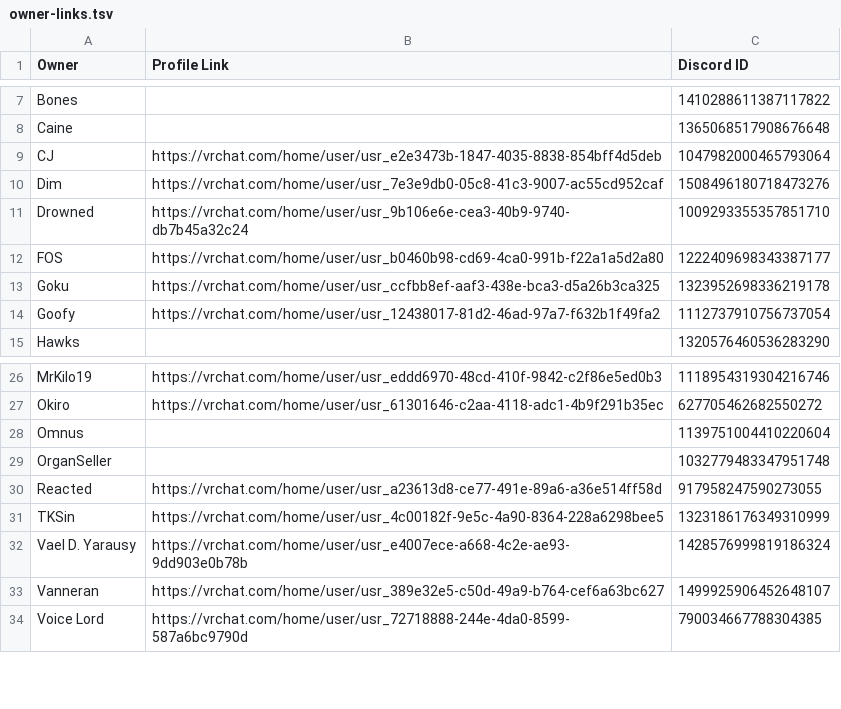
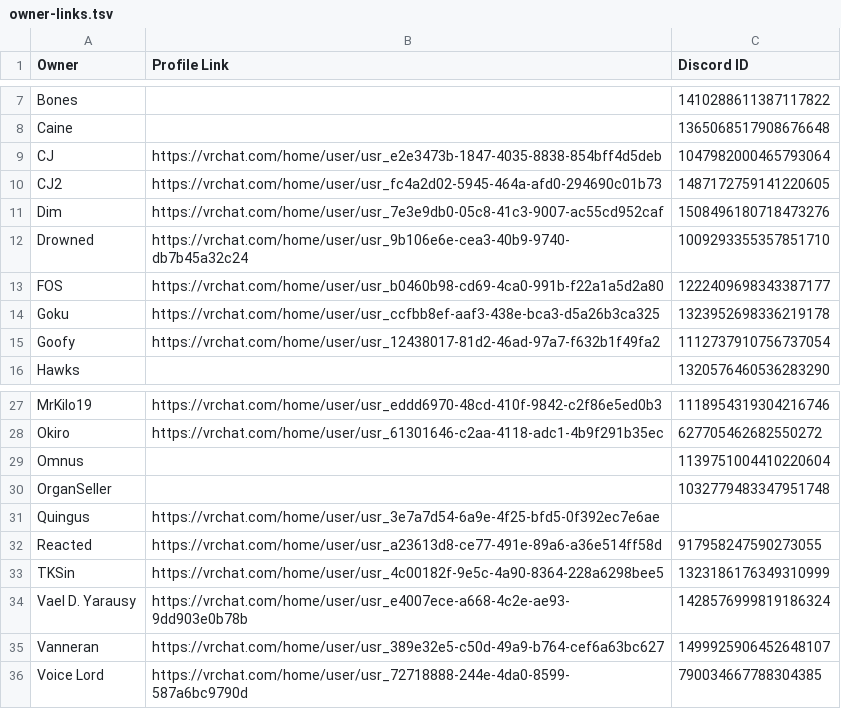
Before and after one commit to eyeonspyweezer/opvrcinteractivemap, a TSV file: owner-links.tsv, drawn as a sheet; only a part is shown, gaps mark what is left out.

```diff
--- a/owner-links.tsv
+++ b/owner-links.tsv
@@ -9,2 +9,3 @@ Caine		1365068517908676648
 CJ	https://vrchat.com/home/user/usr_e2e3473b-1847-4035-8838-854bff4d5deb	1047982000465793064
+CJ2	https://vrchat.com/home/user/usr_fc4a2d02-5945-464a-afd0-294690c01b73	1487172759141220605
 Dim	https://vrchat.com/home/user/usr_7e3e9db0-05c8-41c3-9007-ac55cd952caf	1508496180718473276
@@ -29,2 +30,3 @@ Omnus		1139751004410220604
 OrganSeller		1032779483347951748
+Quingus	https://vrchat.com/home/user/usr_3e7a7d54-6a9e-4f25-bfd5-0f392ec7e6ae	
 Reacted	https://vrchat.com/home/user/usr_a23613d8-ce77-491e-89a6-a36e514ff58d	917958247590273055
```
Also changed, not shown: crew-links.tsv, island-former-info.tsv.
